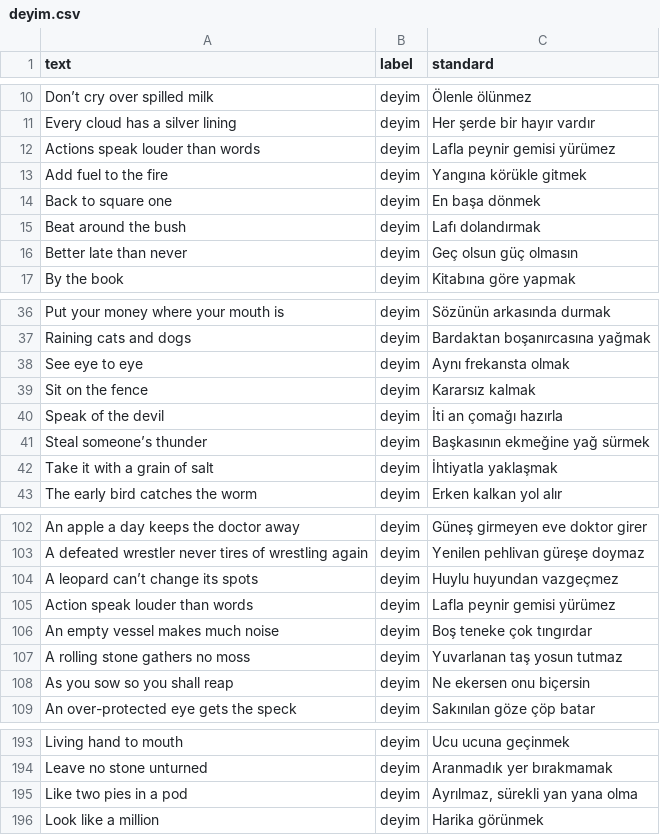
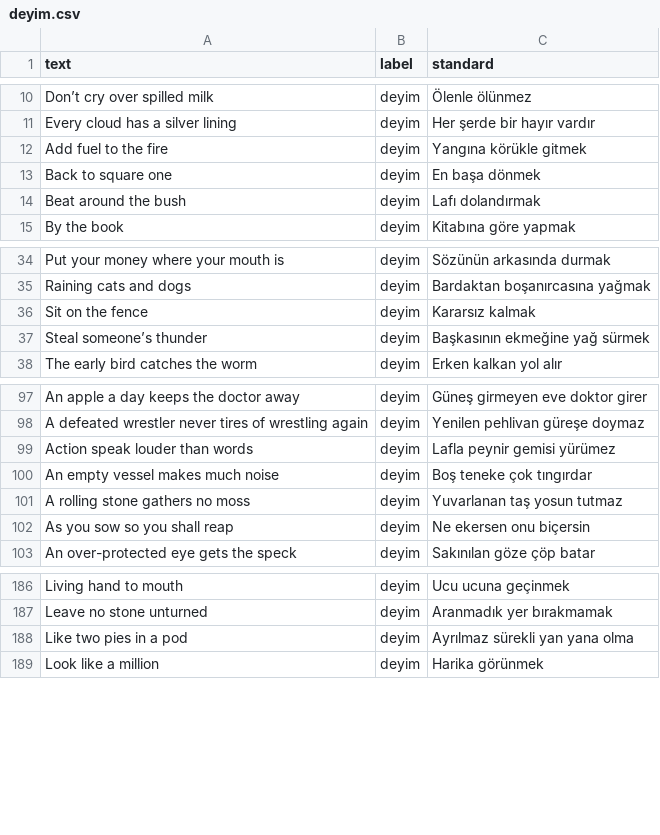
Before and after one commit to AlTuna-AtaDil/AtaDil, a CSV file: data/deyim.csv, drawn as a sheet; only a part is shown, gaps mark what is left out; the diff covers the shown part only.

```diff
--- a/data/deyim.csv
+++ b/data/deyim.csv
@@ -11,3 +11,2 @@ text,label,standard
 "Every cloud has a silver lining","deyim","Her şerde bir hayır vardır"
-"Actions speak louder than words","deyim","Lafla peynir gemisi yürümez"
 "Add fuel to the fire","deyim","Yangına körükle gitmek"
@@ -15,3 +14,2 @@ text,label,standard
 "Beat around the bush","deyim","Lafı dolandırmak"
-"Better late than never","deyim","Geç olsun güç olmasın"
 "By the book","deyim","Kitabına göre yapmak"
@@ -37,7 +35,4 @@ text,label,standard
 "Raining cats and dogs","deyim","Bardaktan boşanırcasına yağmak"
-"See eye to eye","deyim","Aynı frekansta olmak"
 "Sit on the fence","deyim","Kararsız kalmak"
-"Speak of the devil","deyim","İti an çomağı hazırla"
 "Steal someone’s thunder","deyim","Başkasının ekmeğine yağ sürmek"
-"Take it with a grain of salt","deyim","İhtiyatla yaklaşmak"
 "The early bird catches the worm","deyim","Erken kalkan yol alır"
@@ -103,7 +98,6 @@ An apple a day keeps the doctor away,deyim, Güneş girmeyen eve doktor girer
 A defeated wrestler never tires of wrestling again,deyim, Yenilen pehlivan güreşe doymaz
-A leopard can’t change its spots,deyim, Huylu huyundan vazgeçmez
-Action ‌speak ‌louder ‌than ‌words,deyim, Lafla peynir gemisi yürümez
-An ‌empty ‌vessel ‌makes ‌much ‌noise,deyim, Boş teneke çok tıngırdar
-A ‌rolling ‌stone ‌gathers ‌no ‌moss,deyim, Yuvarlanan taş yosun tutmaz
-As ‌you ‌sow ‌so ‌you ‌shall ‌reap,deyim, Ne ekersen onu biçersin
+Action speak louder than words,deyim, Lafla peynir gemisi yürümez
+An empty vessel makes much noise,deyim, Boş teneke çok tıngırdar
+A rolling stone gathers no moss,deyim, Yuvarlanan taş yosun tutmaz
+As you sow so you shall reap,deyim, Ne ekersen onu biçersin
 An over-protected eye gets the speck,deyim, Sakınılan göze çöp batar
@@ -194,3 +187,3 @@ Living hand to mouth,deyim, Ucu ucuna geçinmek
 Leave no stone unturned,deyim, Aranmadık yer bırakmamak
-"Like two pies in a pod",deyim, "Ayrılmaz, sürekli yan yana olma"
+"Like two pies in a pod","deyim", "Ayrılmaz sürekli yan yana olma"
 Look like a million,deyim, Harika görünmek
```
Also changed, not shown: 53 added rows, 1 removed row and 2 edited cells elsewhere in this file, data/osmanlica.csv, 16 other files.
